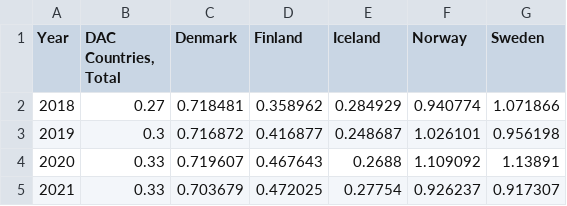
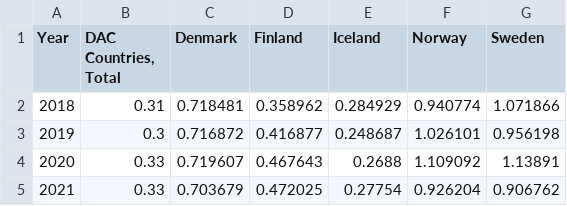
Before and after one commit to Qery-Data/SDG-Datatracker, a CSV file: data/17_2_1_DAC_ODA_GNI_Total_Nordics.csv, drawn as a sheet.

Commit message:
Latest data: Sat Nov 12 11:57:16 UTC 2022

```diff
--- a/data/17_2_1_DAC_ODA_GNI_Total_Nordics.csv
+++ b/data/17_2_1_DAC_ODA_GNI_Total_Nordics.csv
@@ -1,5 +1,5 @@
 Year,"DAC Countries, Total",Denmark,Finland,Iceland,Norway,Sweden
-2018,0.27,0.718481,0.358962,0.284929,0.940774,1.071866
+2018,0.31,0.718481,0.358962,0.284929,0.940774,1.071866
 2019,0.3,0.716872,0.416877,0.248687,1.026101,0.956198
 2020,0.33,0.719607,0.467643,0.2688,1.109092,1.13891
-2021,0.33,0.703679,0.472025,0.27754,0.926237,0.917307
+2021,0.33,0.703679,0.472025,0.27754,0.926204,0.906762
```
